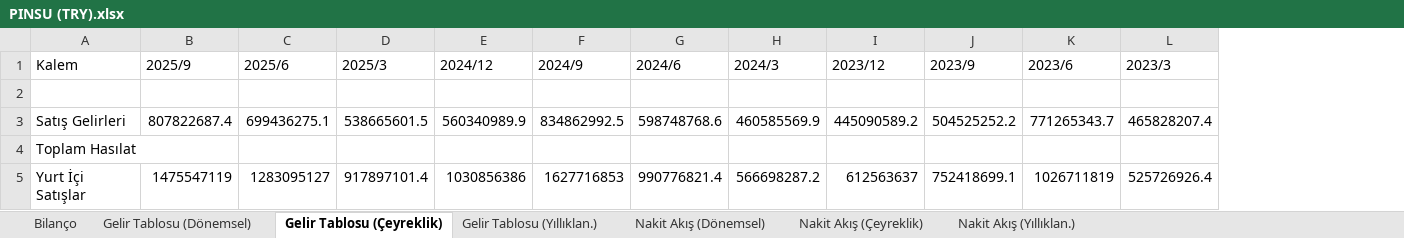
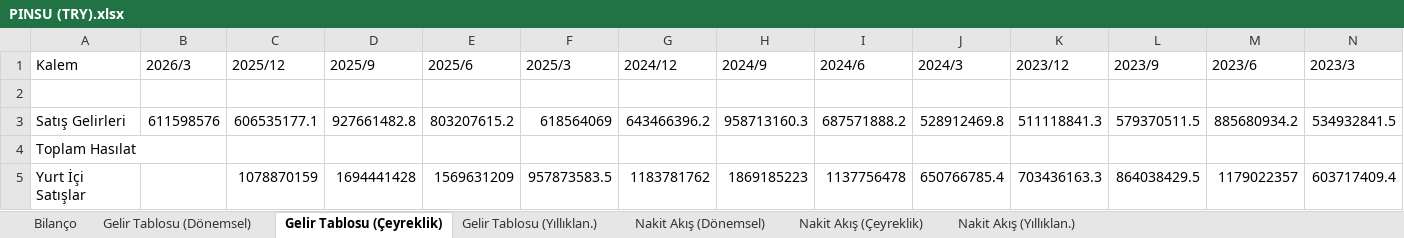
Before and after one commit to piyasalaronline-ux/2025filings, an Excel workbook: data/PINSU (TRY).xlsx, sheet Gelir Tablosu (Çeyreklik), drawn as a sheet; only a part is shown; values as stored, in another font and other column widths than the file's, no borders; addresses are those after the commit; the diff covers the shown part only; the diff names each change by its address in the sheet, - before the commit and + after, or states it on an @@ line.

```diff
--- a/data/PINSU (TRY).xlsx (sheet Gelir Tablosu (Çeyreklik))
+++ b/data/PINSU (TRY).xlsx (sheet Gelir Tablosu (Çeyreklik))
+column B (2026/3), row 3: 611598576
+column C (2025/12), rows 3-5: 606535177.1 |  | 1078870159
-D3 (2025/9): 807822687.4
+D3 (2025/9): 927661482.8
-E3 (2025/6): 699436275.1
+E3 (2025/6): 803207615.2
-F3 (2025/3): 538665601.5
+F3 (2025/3): 618564069
-G3 (2024/12): 560340989.9
+G3 (2024/12): 643466396.2
-H3 (2024/9): 834862992.5
+H3 (2024/9): 958713160.3
-I3 (2024/6): 598748768.6
+I3 (2024/6): 687571888.2
-J3 (2024/3): 460585569.9
+J3 (2024/3): 528912469.8
-K3 (2023/12): 445090589.2
+K3 (2023/12): 511118841.3
-L3 (2023/9): 504525252.2
+L3 (2023/9): 579370511.5
-M3 (2023/6): 771265343.7
+M3 (2023/6): 885680934.2
-N3 (2023/3): 465828207.4
+N3 (2023/3): 534932841.5
-D5 (2025/9): 1475547119
+D5 (2025/9): 1694441428
-E5 (2025/6): 1283095127
+E5 (2025/6): 1569631209
-F5 (2025/3): 917897101.4
+F5 (2025/3): 957873583.5
-G5 (2024/12): 1030856386
+G5 (2024/12): 1183781762
-H5 (2024/9): 1627716853
+H5 (2024/9): 1869185223
-I5 (2024/6): 990776821.4
+I5 (2024/6): 1137756478
-J5 (2024/3): 566698287.2
+J5 (2024/3): 650766785.4
-K5 (2023/12): 612563637
+K5 (2023/12): 703436163.3
-L5 (2023/9): 752418699.1
+L5 (2023/9): 864038429.5
-M5 (2023/6): 1026711819
+M5 (2023/6): 1179022357
-N5 (2023/3): 525726926.4
+N5 (2023/3): 603717409.4
```
Also changed, not shown: 249 edited cells elsewhere in this sheet, sheet Nakit Akış (Dönemsel), sheet Nakit Akış (Çeyreklik), sheet Nakit Akış (Yıllıklan.), sheet Bilanço, sheet Gelir Tablosu (Dönemsel), sheet Gelir Tablosu (Yıllıklan.), data/AGESA (TRY).xlsx, data/ANSGR (TRY).xlsx, 52 other files.
